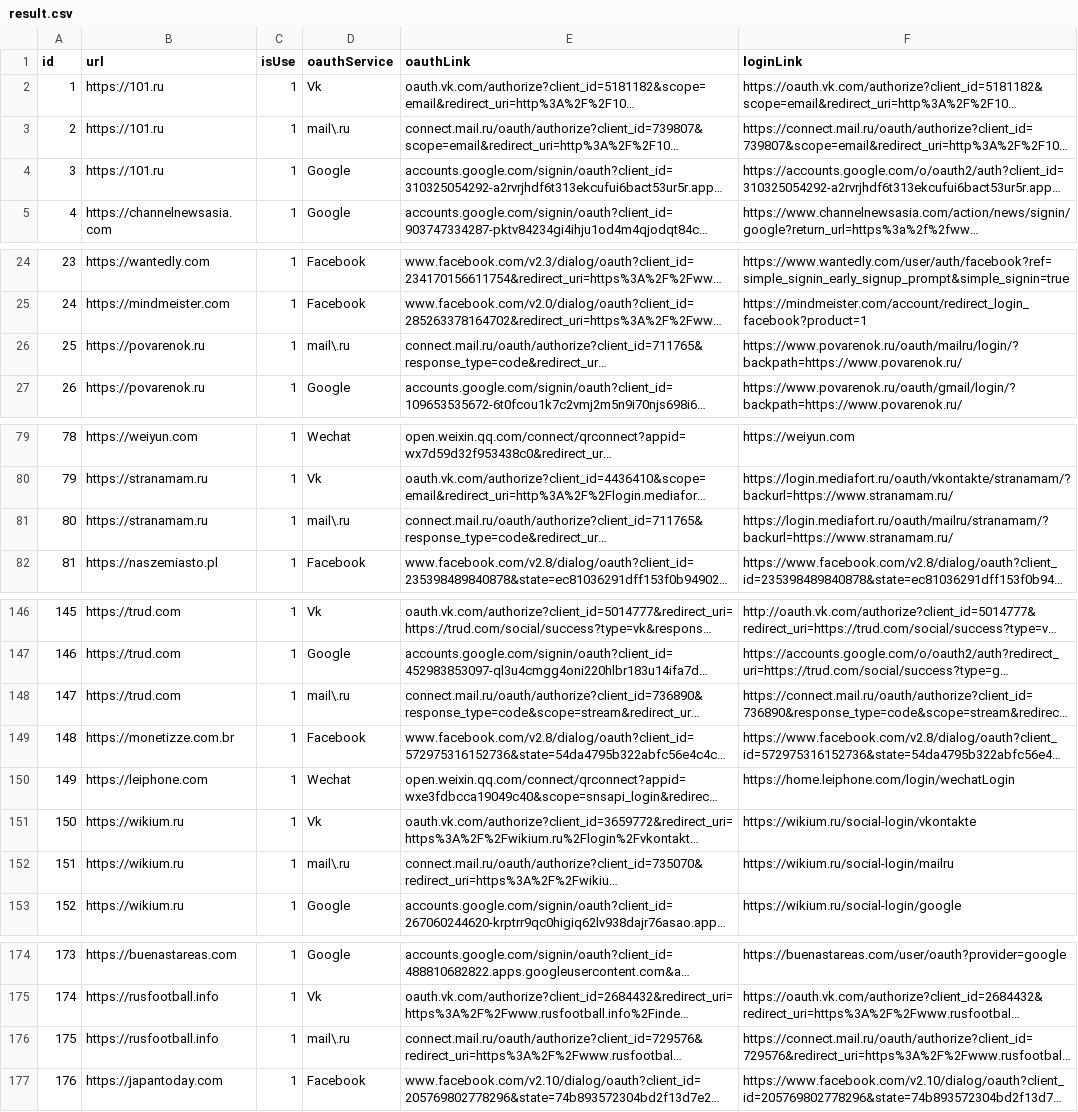
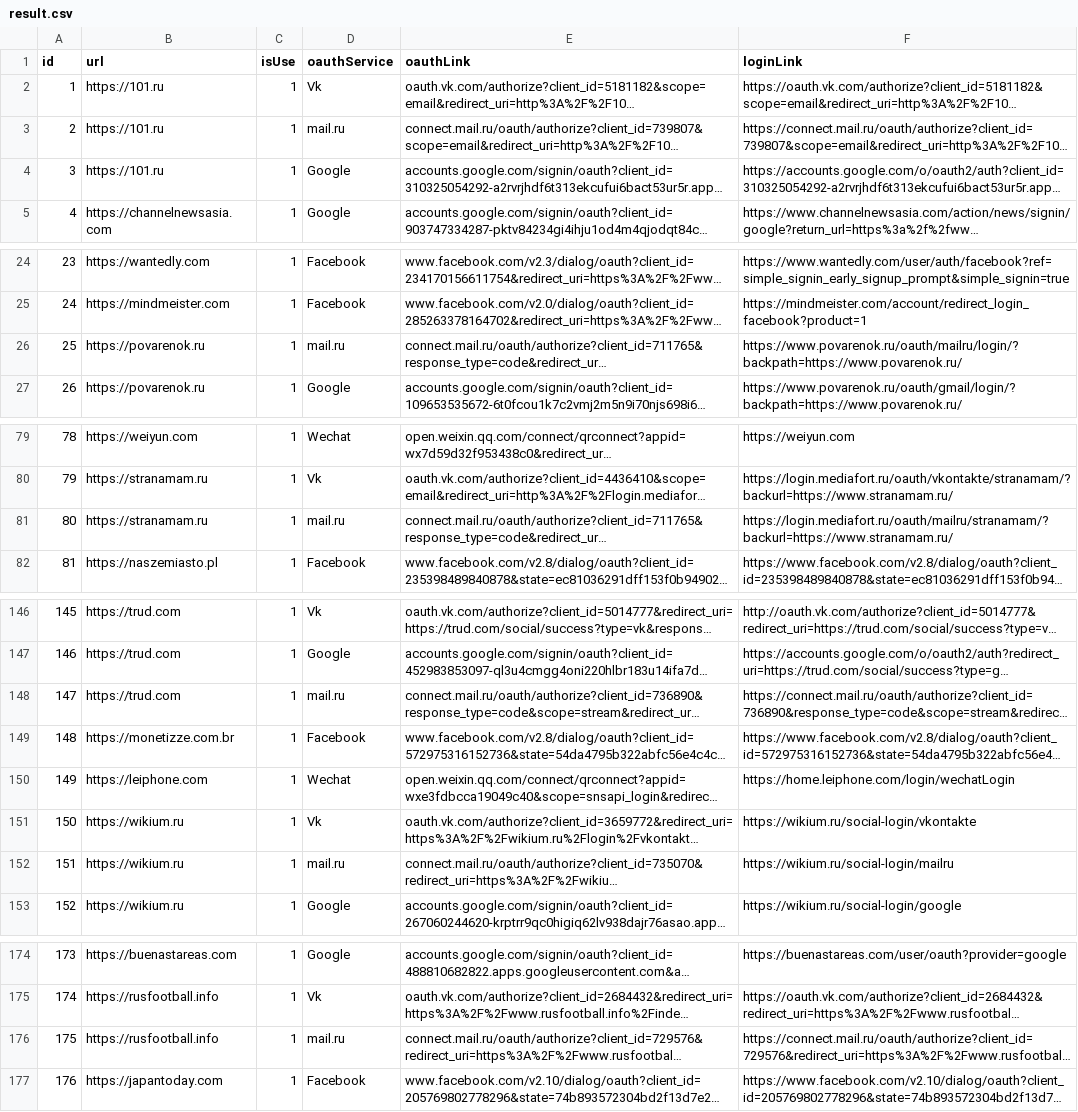
Before and after one commit to rebirthwyw/oauth_craw, a CSV file: data/result.csv, drawn as a sheet; only a part is shown, gaps mark what is left out; long unchanged cells end in …; the diff covers the shown part only; the diff names each change by its address in the sheet, - before the commit and + after, or states it on an @@ line.

```diff
--- a/data/result.csv
+++ b/data/result.csv
-D3 (oauthService): mail\.ru
+D3 (oauthService): mail.ru
-D26 (oauthService): mail\.ru
+D26 (oauthService): mail.ru
-D81 (oauthService): mail\.ru
+D81 (oauthService): mail.ru
-D148 (oauthService): mail\.ru
+D148 (oauthService): mail.ru
-D152 (oauthService): mail\.ru
+D152 (oauthService): mail.ru
-D176 (oauthService): mail\.ru
+D176 (oauthService): mail.ru
```
Also changed, not shown: 19 edited cells elsewhere in this file.
